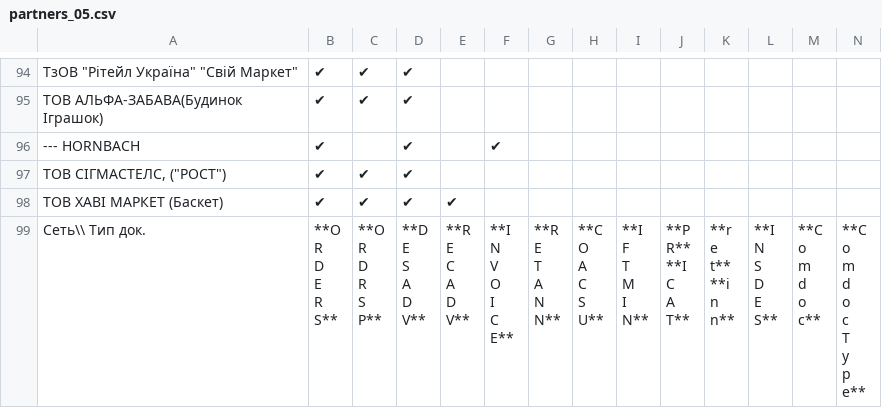
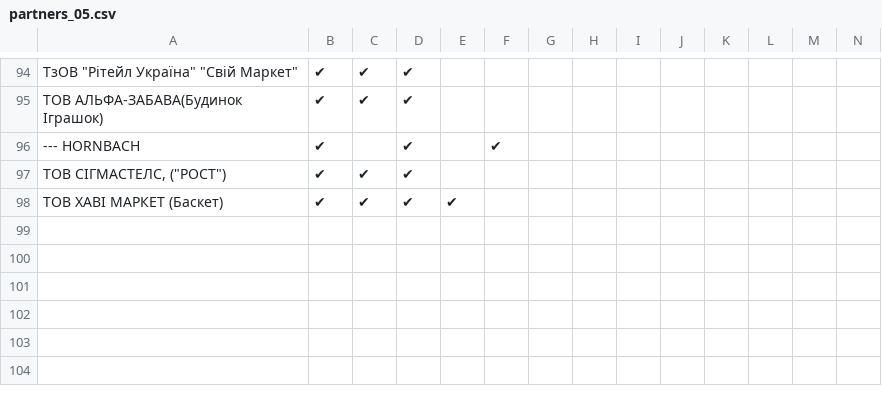
Before and after one commit to EDI-N/Docs, a CSV file: docs/source/general/tables/partners_05.csv, drawn as a sheet; only a part is shown, gaps mark what is left out; rows hold the shown columns only; ↵ is a line break in a cell; the diff names each change by its address in the sheet, - before the commit and + after, or states it on an @@ line.

Commit message:
Update partners_05.csv

```diff
--- a/docs/source/general/tables/partners_05.csv
+++ b/docs/source/general/tables/partners_05.csv
-row 99: Сеть\\ Тип док. | **O ↵ R ↵ D ↵ E ↵ R ↵ S** | **O ↵ R ↵ D ↵ R ↵ S ↵ P** | **D ↵ E ↵ S ↵ A ↵ D ↵ V** | **R ↵ E ↵ C ↵ A ↵ D ↵ V** | **I ↵ N ↵ V ↵ O ↵ I ↵ C ↵ E** | **R ↵ E ↵ T ↵ A ↵ N ↵ N** | **C ↵ O ↵ A ↵ C ↵ S ↵ U** | **I ↵ F ↵ T ↵ M ↵ I ↵ N** | **P ↵ R** ↵ **I ↵ C ↵ A ↵ T** | **r ↵ e ↵ t** ↵ **i ↵ n ↵ n** | **I ↵ N ↵ S ↵ D ↵ E ↵ S** | **C ↵ o ↵ m ↵ d ↵ o ↵ c** | **C ↵ o ↵ m ↵ d ↵ o ↵ c ↵ T ↵ y ↵ p ↵ e**
```
